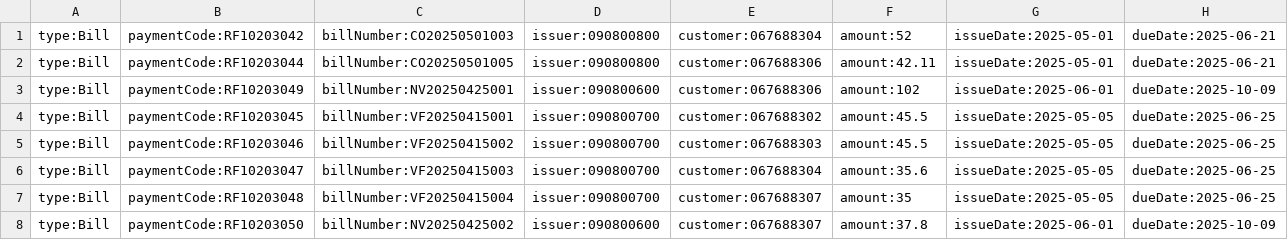
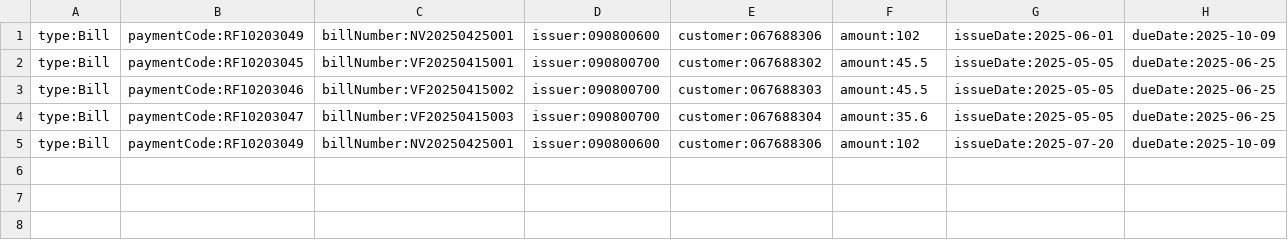
Before and after one commit to KSavvidis/E-BANKINK, a CSV file: data/bills/issued.csv, drawn as a sheet.

```diff
--- a/data/bills/issued.csv
+++ b/data/bills/issued.csv
@@ -1,3 +1 @@
-type:Bill,paymentCode:RF10203042,billNumber:CO20250501003,issuer:090800800,customer:067688304,amount:52,issueDate:2025-05-01,dueDate:2025-06-21
-type:Bill,paymentCode:RF10203044,billNumber:CO20250501005,issuer:090800800,customer:067688306,amount:42.11,issueDate:2025-05-01,dueDate:2025-06-21
 type:Bill,paymentCode:RF10203049,billNumber:NV20250425001,issuer:090800600,customer:067688306,amount:102,issueDate:2025-06-01,dueDate:2025-10-09
@@ -6,3 +4,2 @@ type:Bill,paymentCode:RF10203046,billNumber:VF20250415002,issuer:090800700,custo
 type:Bill,paymentCode:RF10203047,billNumber:VF20250415003,issuer:090800700,customer:067688304,amount:35.6,issueDate:2025-05-05,dueDate:2025-06-25
-type:Bill,paymentCode:RF10203048,billNumber:VF20250415004,issuer:090800700,customer:067688307,amount:35,issueDate:2025-05-05,dueDate:2025-06-25
-type:Bill,paymentCode:RF10203050,billNumber:NV20250425002,issuer:090800600,customer:067688307,amount:37.8,issueDate:2025-06-01,dueDate:2025-10-09
+type:Bill,paymentCode:RF10203049,billNumber:NV20250425001,issuer:090800600,customer:067688306,amount:102,issueDate:2025-07-20,dueDate:2025-10-09
```
Also changed, not shown: data/accounts/accounts.csv, data/bills/expired.csv, 18 other files.
